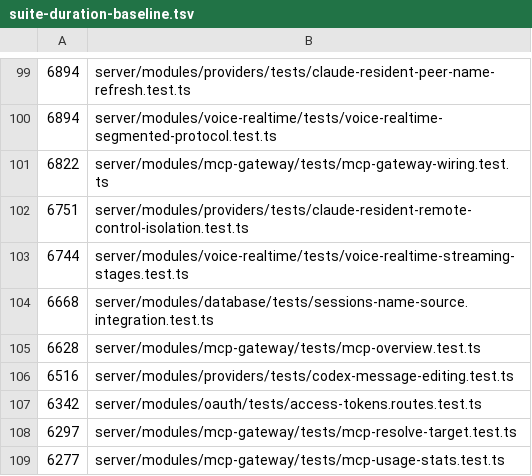
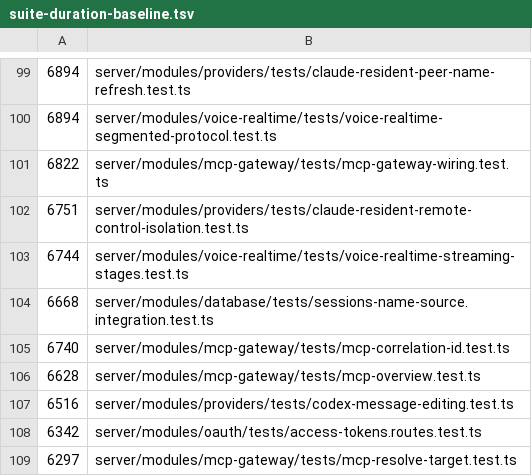
Before and after one commit to Chuwhyangle/claudecodeui, a TSV file: scripts/suite-duration-baseline.tsv, drawn as a sheet; only a part is shown, gaps mark what is left out; the shorter side is filled out with more unchanged rows; the diff names each change by its address in the sheet, - before the commit and + after, or states it on an @@ line.

```diff
--- a/scripts/suite-duration-baseline.tsv
+++ b/scripts/suite-duration-baseline.tsv
+row 105: 6740 | server/modules/mcp-gateway/tests/mcp-correlation-id.test.ts
```
Also changed, not shown: 16 other files.
